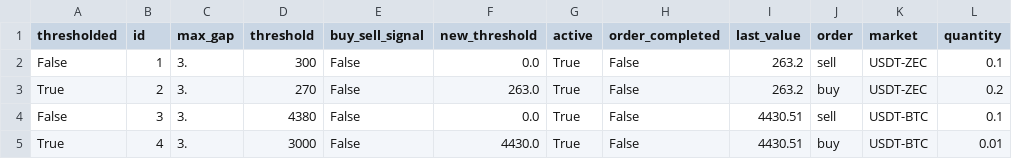
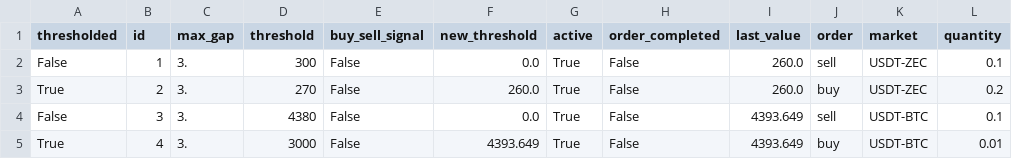
Before and after one commit to avidalh/BittrexTools, a CSV file: tracker_status.csv, drawn as a sheet.

```diff
--- a/tracker_status.csv
+++ b/tracker_status.csv
@@ -1,5 +1,5 @@
 thresholded,id,max_gap,threshold,buy_sell_signal,new_threshold,active,order_completed,last_value,order,market,quantity
-False,1,3.,300,False,0.0,True,False,263.2,sell,USDT-ZEC,0.1
-True,2,3.,270,False,263.0,True,False,263.2,buy,USDT-ZEC,0.2
-False,3,3.,4380,False,0.0,True,False,4430.51,sell,USDT-BTC,0.1
-True,4,3.,3000,False,4430.0,True,False,4430.51,buy,USDT-BTC,0.01
+False,1,3.,300,False,0.0,True,False,260.0,sell,USDT-ZEC,0.1
+True,2,3.,270,False,260.0,True,False,260.0,buy,USDT-ZEC,0.2
+False,3,3.,4380,False,0.0,True,False,4393.649,sell,USDT-BTC,0.1
+True,4,3.,3000,False,4393.649,True,False,4393.649,buy,USDT-BTC,0.01
```
Also changed, not shown: 1 other file.
